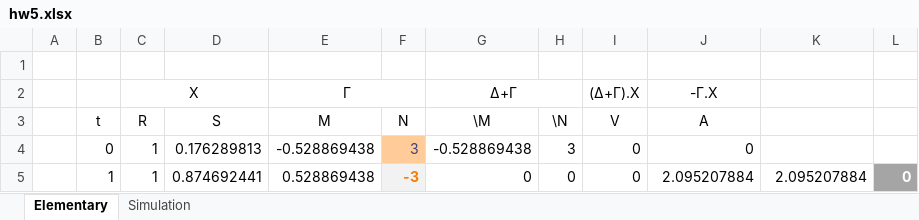
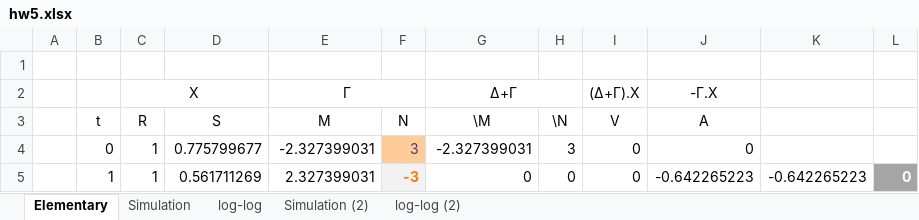
Before and after one commit to xlladdins/xll_ml, an Excel workbook: xlsx/hw5.xlsx, sheet Elementary, drawn as a sheet; values as stored, in another font and other column widths than the file's, no borders; the diff names each change by its address in the sheet, - before the commit and + after, or states it on an @@ line.

```diff
--- a/xlsx/hw5.xlsx (sheet Elementary)
+++ b/xlsx/hw5.xlsx (sheet Elementary)
+sheet tab: log-log
+sheet tab: Simulation (2)
+sheet tab: log-log (2)
-D4 (S): 0.176289813
+D4 (S): 0.775799677
-E4 (M): -0.528869438
+E4 (M): -2.327399031
-G4 (\M): -0.528869438
+G4 (\M): -2.327399031
-D5 (S): 0.874692441
+D5 (S): 0.561711269
-E5 (M): 0.528869438
+E5 (M): 2.327399031
-J5 (A): 2.095207884
+J5 (A): -0.642265223
-K5: 2.095207884
+K5: -0.642265223
```
Also changed, not shown: sheet Simulation, charts or pictures.
